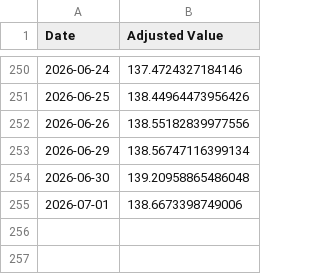
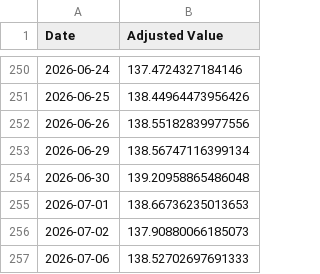
Before and after one commit to genPerms/ChatGPT-Micro-Cap-Experiment, a CSV file: Frontend/Baseline CSVs/russell.csv, drawn as a sheet; only a part is shown, gaps mark what is left out.

```diff
--- a/Frontend/Baseline CSVs/russell.csv
+++ b/Frontend/Baseline CSVs/russell.csv
@@ -254,2 +254,4 @@ Date,Adjusted Value
 2026-06-30,139.20958865486048
-2026-07-01,138.6673398749006
+2026-07-01,138.66736235013653
+2026-07-02,137.90880066185073
+2026-07-06,138.52702697691333
```
Also changed, not shown: Frontend/Baseline CSVs/sp500.csv, Scripts and CSV Files/Daily Updates.csv, 1 other file.
